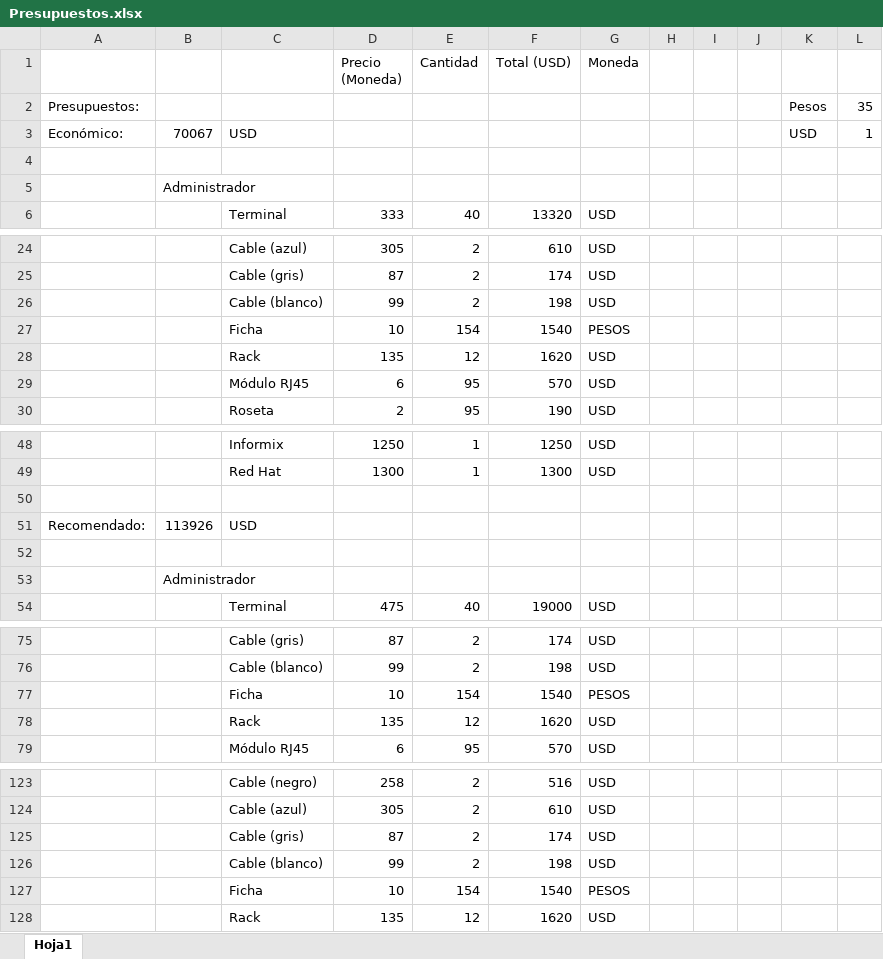
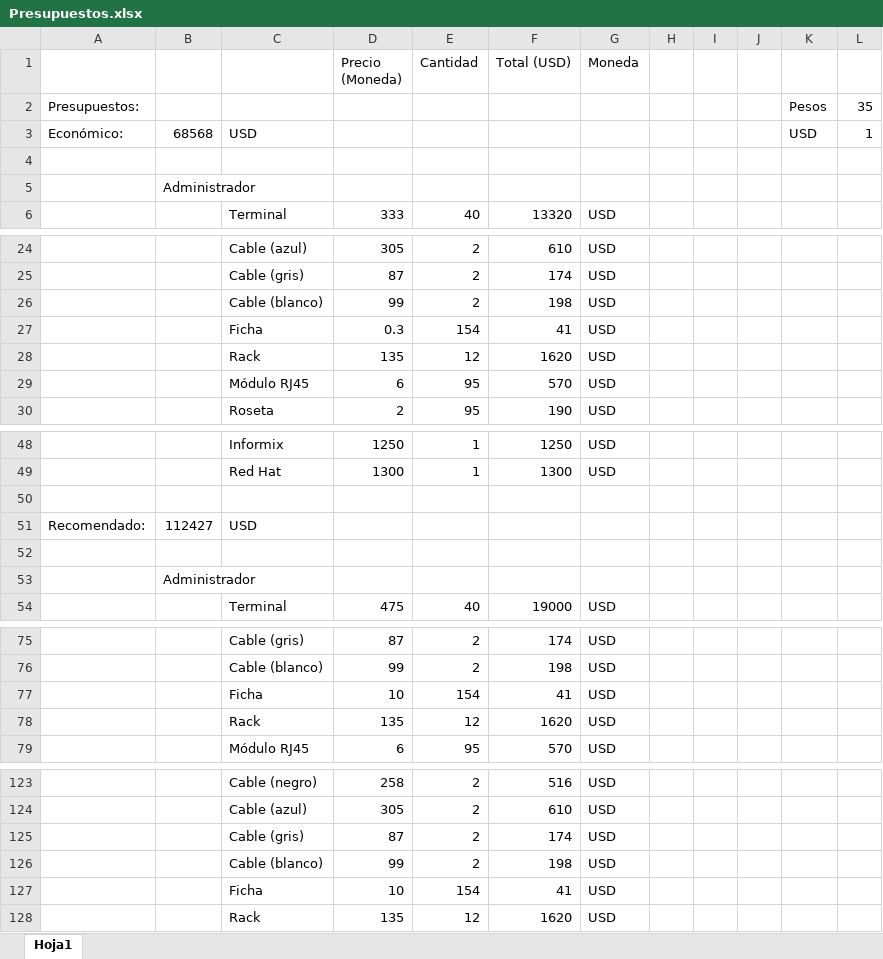
Before and after one commit to DanielPS555/Proyecto-App-.Net-Logistica----Proyecto-final-ESI, an Excel workbook: Actividades/Taller01006/Presupuestos.xlsx, sheet Hoja1, drawn as a sheet; only a part is shown, gaps mark what is left out; values as stored, in another font and other column widths than the file's, no borders; removed rows and columns are numbered as before the commit, all else as after; the diff covers the shown part only; the diff names each change by its address in the sheet, - before the commit and + after, or states it on an @@ line.

Commit message:
Subo todos los presupuestos en publisher

```diff
--- a/Actividades/Taller01006/Presupuestos.xlsx (sheet Hoja1)
+++ b/Actividades/Taller01006/Presupuestos.xlsx (sheet Hoja1)
-B3: 70067
+B3: 68568
-row 27:  |  | Ficha | 10 | 154 | 1540 | PESOS
+row 27:  |  | Ficha | 0.3 | 154 | 41 | USD
-B51: 113926
+B51: 112427
-F77 (Total (USD)): 1540
+F77 (Total (USD)): 41
-G77 (Moneda): PESOS
+G77 (Moneda): USD
-F127 (Total (USD)): 1540
+F127 (Total (USD)): 41
-G127 (Moneda): PESOS
+G127 (Moneda): USD
```
Also changed, not shown: 1 edited cell elsewhere in this sheet, 6 other files.
